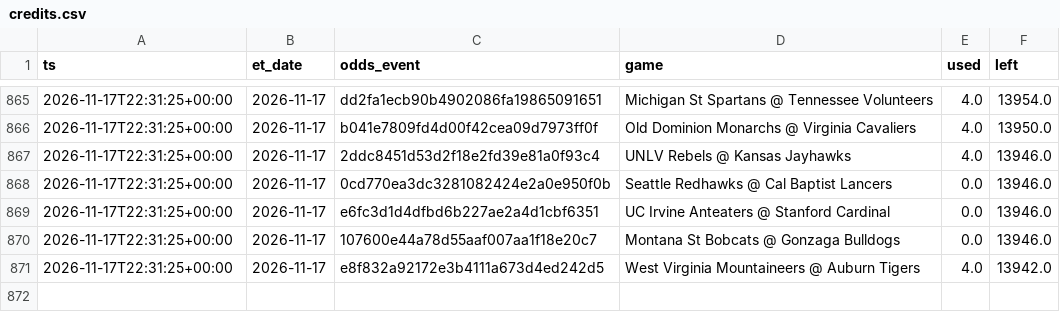
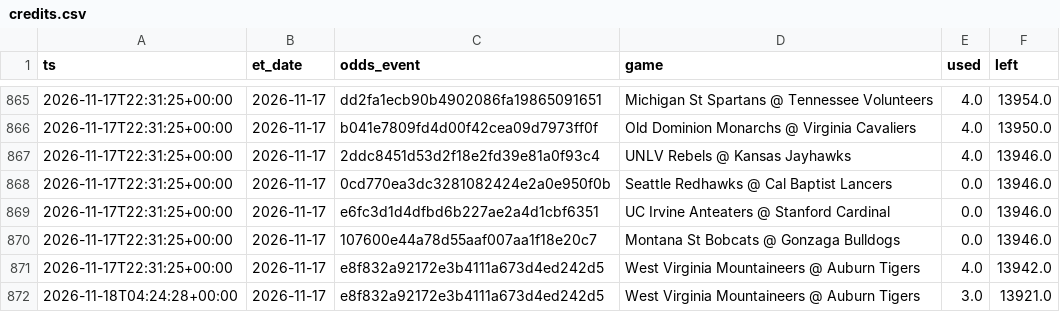
Before and after one commit to jlwin1995-alt/CBB, a CSV file: data/log/credits.csv, drawn as a sheet; only a part is shown, gaps mark what is left out.

```diff
--- a/data/log/credits.csv
+++ b/data/log/credits.csv
@@ -871 +871,2 @@ ts,et_date,odds_event,game,used,left
 2026-11-17T22:31:25+00:00,2026-11-17,e8f832a92172e3b4111a673d4ed242d5,West Virginia Mountaineers @ Auburn Tigers,4.0,13942.0
+2026-11-18T04:24:28+00:00,2026-11-17,e8f832a92172e3b4111a673d4ed242d5,West Virginia Mountaineers @ Auburn Tigers,3.0,13921.0
```
Also changed, not shown: data/log/lines_log.csv, data/raw/games_2027.csv, 7 other files.
